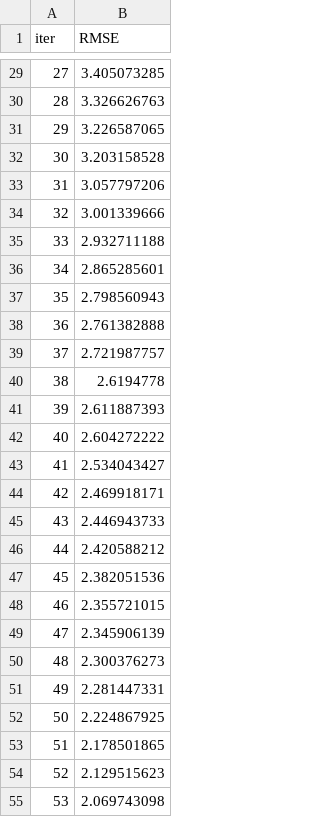
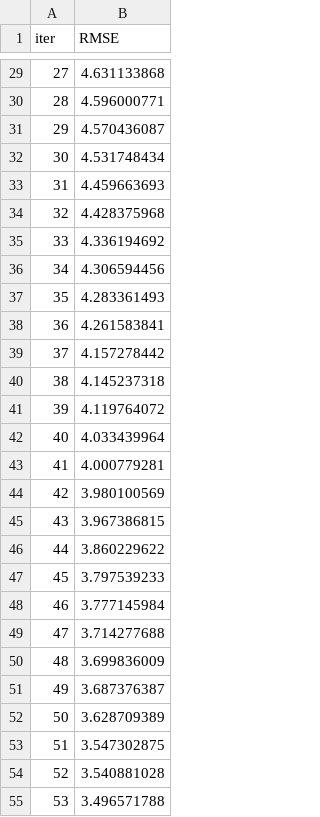
Before and after one commit to cgun/sales-assistant-demo, a TSV file: catboost_info/learn_error.tsv, drawn as a sheet; only a part is shown, gaps mark what is left out; the diff covers the shown part only.

```diff
--- a/catboost_info/learn_error.tsv
+++ b/catboost_info/learn_error.tsv
@@ -29,27 +29,27 @@ iter	RMSE
-27	3.405073285
-28	3.326626763
-29	3.226587065
-30	3.203158528
-31	3.057797206
-32	3.001339666
-33	2.932711188
-34	2.865285601
-35	2.798560943
-36	2.761382888
-37	2.721987757
-38	2.6194778
-39	2.611887393
-40	2.604272222
-41	2.534043427
-42	2.469918171
-43	2.446943733
-44	2.420588212
-45	2.382051536
-46	2.355721015
-47	2.345906139
-48	2.300376273
-49	2.281447331
-50	2.224867925
-51	2.178501865
-52	2.129515623
-53	2.069743098
+27	4.631133868
+28	4.596000771
+29	4.570436087
+30	4.531748434
+31	4.459663693
+32	4.428375968
+33	4.336194692
+34	4.306594456
+35	4.283361493
+36	4.261583841
+37	4.157278442
+38	4.145237318
+39	4.119764072
+40	4.033439964
+41	4.000779281
+42	3.980100569
+43	3.967386815
+44	3.860229622
+45	3.797539233
+46	3.777145984
+47	3.714277688
+48	3.699836009
+49	3.687376387
+50	3.628709389
+51	3.547302875
+52	3.540881028
+53	3.496571788
```
Also changed, not shown: 73 edited cells elsewhere in this file, catboost_info/time_left.tsv, 29 other files.
